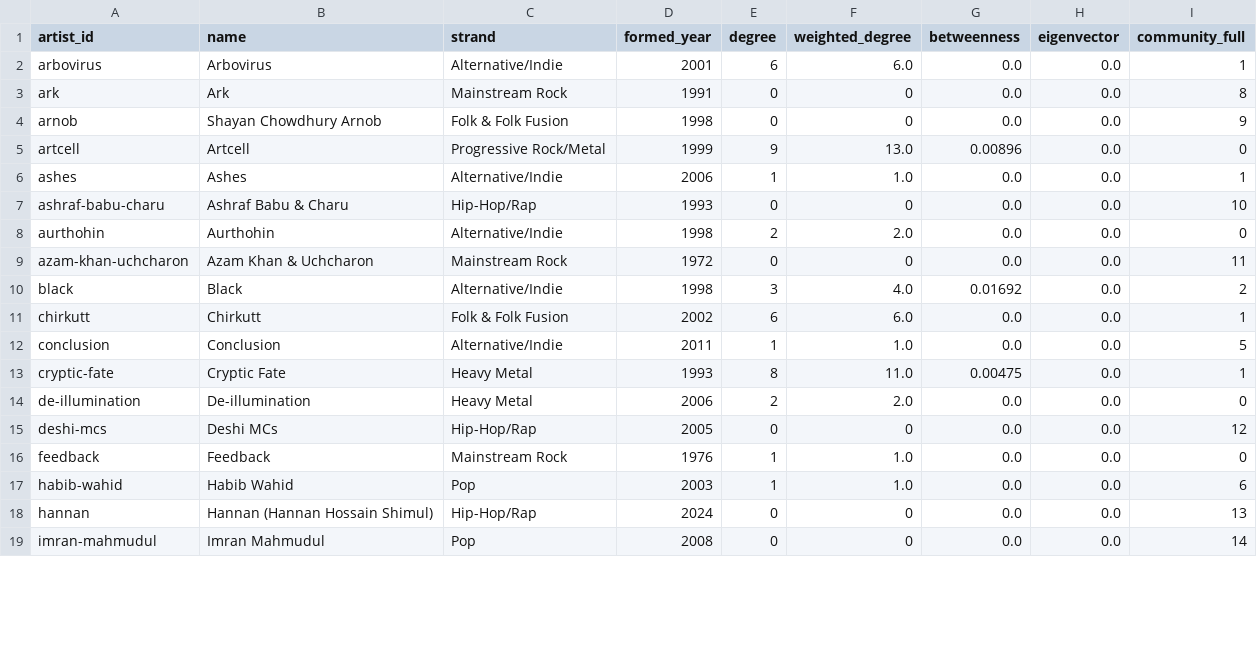
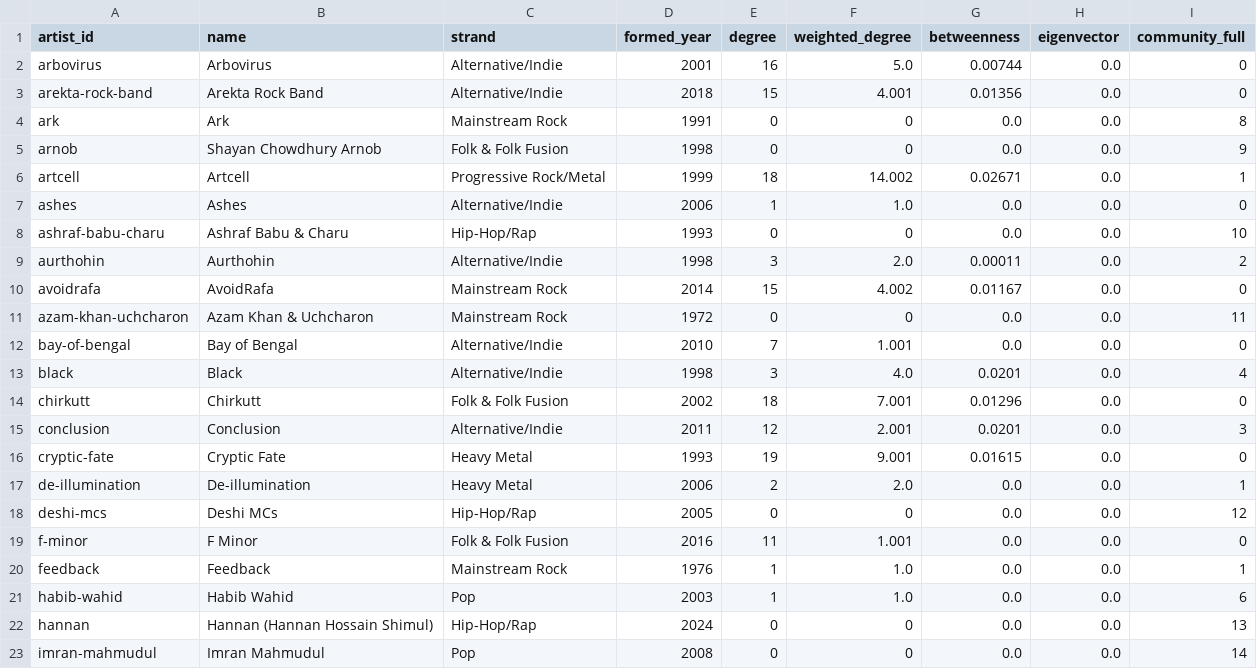
Before and after one commit to smile-plzz/bangladesh-music-evolution, a CSV file: analysis/outputs/bmpn-centrality.csv, drawn as a sheet; only a part is shown; the diff covers the shown part only.

```diff
--- a/analysis/outputs/bmpn-centrality.csv
+++ b/analysis/outputs/bmpn-centrality.csv
@@ -1,17 +1,21 @@
 artist_id,name,strand,formed_year,degree,weighted_degree,betweenness,eigenvector,community_full
-arbovirus,Arbovirus,Alternative/Indie,2001,6,6.0,0.0,0.0,1
+arbovirus,Arbovirus,Alternative/Indie,2001,16,5.0,0.00744,0.0,0
+arekta-rock-band,Arekta Rock Band,Alternative/Indie,2018,15,4.001,0.01356,0.0,0
 ark,Ark,Mainstream Rock,1991,0,0,0.0,0.0,8
 arnob,Shayan Chowdhury Arnob,Folk & Folk Fusion,1998,0,0,0.0,0.0,9
-artcell,Artcell,Progressive Rock/Metal,1999,9,13.0,0.00896,0.0,0
-ashes,Ashes,Alternative/Indie,2006,1,1.0,0.0,0.0,1
+artcell,Artcell,Progressive Rock/Metal,1999,18,14.002,0.02671,0.0,1
+ashes,Ashes,Alternative/Indie,2006,1,1.0,0.0,0.0,0
 ashraf-babu-charu,Ashraf Babu & Charu,Hip-Hop/Rap,1993,0,0,0.0,0.0,10
-aurthohin,Aurthohin,Alternative/Indie,1998,2,2.0,0.0,0.0,0
+aurthohin,Aurthohin,Alternative/Indie,1998,3,2.0,0.00011,0.0,2
+avoidrafa,AvoidRafa,Mainstream Rock,2014,15,4.002,0.01167,0.0,0
 azam-khan-uchcharon,Azam Khan & Uchcharon,Mainstream Rock,1972,0,0,0.0,0.0,11
-black,Black,Alternative/Indie,1998,3,4.0,0.01692,0.0,2
-chirkutt,Chirkutt,Folk & Folk Fusion,2002,6,6.0,0.0,0.0,1
-conclusion,Conclusion,Alternative/Indie,2011,1,1.0,0.0,0.0,5
-cryptic-fate,Cryptic Fate,Heavy Metal,1993,8,11.0,0.00475,0.0,1
-de-illumination,De-illumination,Heavy Metal,2006,2,2.0,0.0,0.0,0
+bay-of-bengal,Bay of Bengal,Alternative/Indie,2010,7,1.001,0.0,0.0,0
+black,Black,Alternative/Indie,1998,3,4.0,0.0201,0.0,4
+chirkutt,Chirkutt,Folk & Folk Fusion,2002,18,7.001,0.01296,0.0,0
+conclusion,Conclusion,Alternative/Indie,2011,12,2.001,0.0201,0.0,3
+cryptic-fate,Cryptic Fate,Heavy Metal,1993,19,9.001,0.01615,0.0,0
+de-illumination,De-illumination,Heavy Metal,2006,2,2.0,0.0,0.0,1
 deshi-mcs,Deshi MCs,Hip-Hop/Rap,2005,0,0,0.0,0.0,12
-feedback,Feedback,Mainstream Rock,1976,1,1.0,0.0,0.0,0
+f-minor,F Minor,Folk & Folk Fusion,2016,11,1.001,0.0,0.0,0
+feedback,Feedback,Mainstream Rock,1976,1,1.0,0.0,0.0,1
 habib-wahid,Habib Wahid,Pop,2003,1,1.0,0.0,0.0,6
```
Also changed, not shown: 1 added row and 75 edited cells elsewhere in this file, analysis/outputs/concert-classification.csv, analysis/outputs/formations-by-decade.csv, 33 other files.
